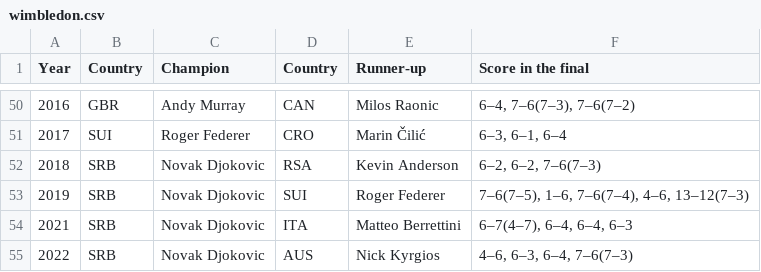
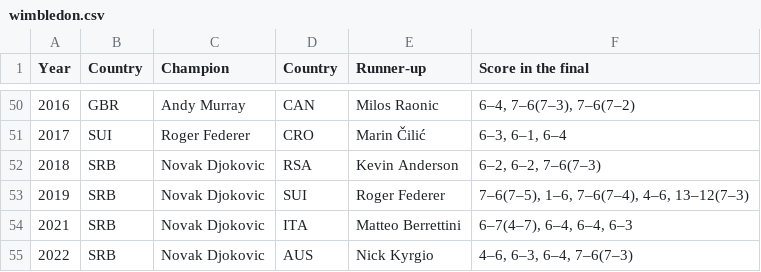
Before and after one commit to AmiePhyo/cp1404practicals, a CSV file: prac_05/wimbledon.csv, drawn as a sheet; only a part is shown, gaps mark what is left out.

Commit message:
commit prac_05 exercises

```diff
--- a/prac_05/wimbledon.csv
+++ b/prac_05/wimbledon.csv
@@ -54,2 +54,2 @@ Year,Country,Champion,Country,Runner-up,Score in the final
 2021,SRB,Novak Djokovic,ITA,Matteo Berrettini,"6–7(4–7), 6–4, 6–4, 6–3"
-2022,SRB,Novak Djokovic,AUS,Nick Kyrgios,"4–6, 6–3, 6–4, 7–6(7–3)"
+2022,SRB,Novak Djokovic,AUS,Nick Kyrgio,"4–6, 6–3, 6–4, 7–6(7–3)"
```
Also changed, not shown: 7 other files.
